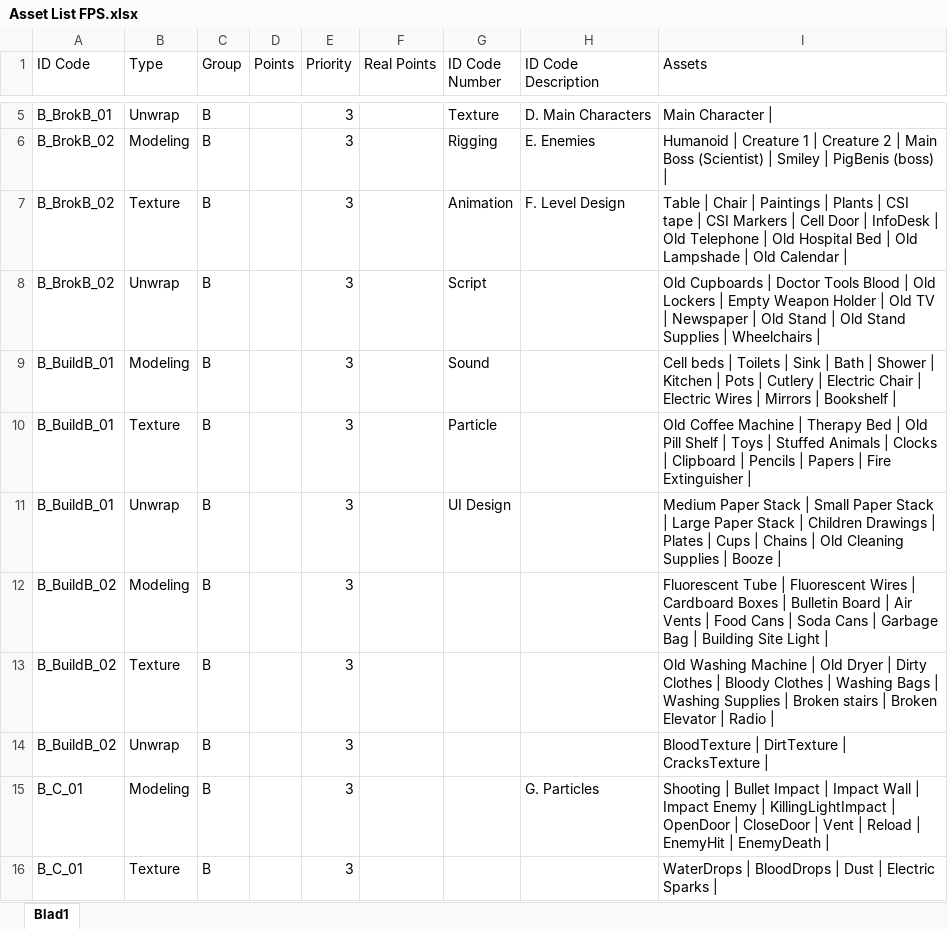
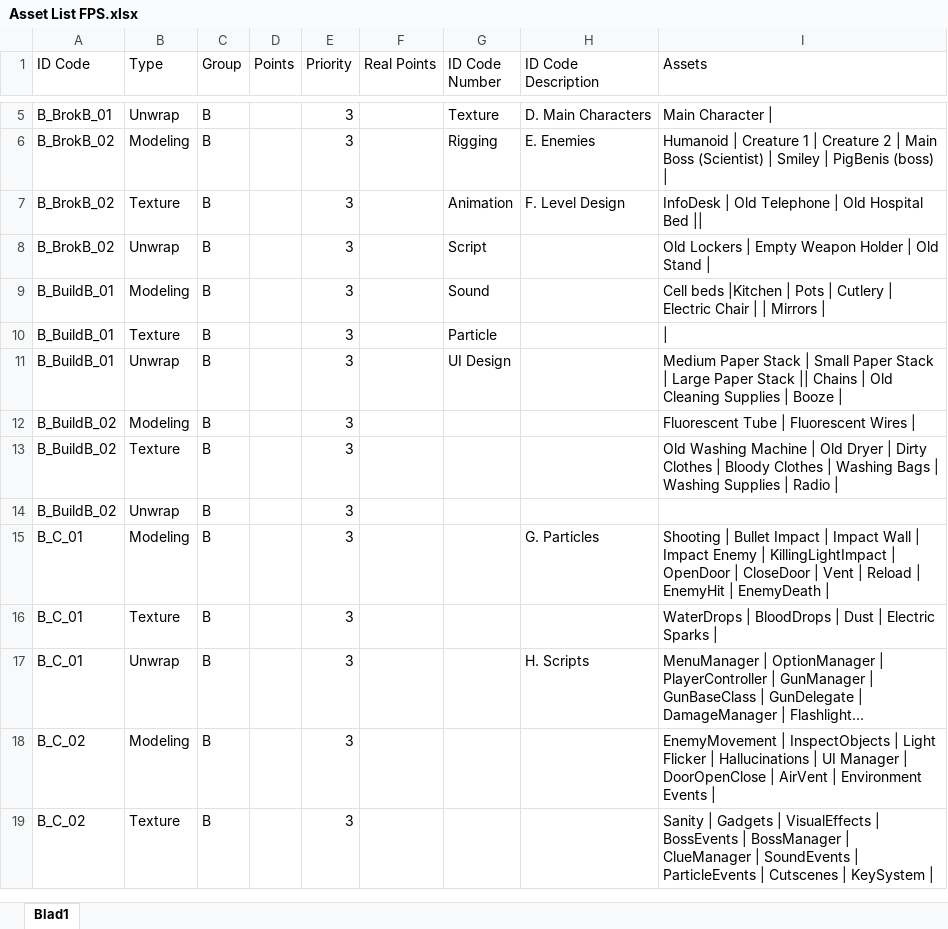
Before and after one commit to ryuiji/Team-Asylum3, an Excel workbook: Algemeen/Asset List FPS.xlsx, sheet Blad1, drawn as a sheet; only a part is shown, gaps mark what is left out; the shorter side is filled out with more unchanged rows; long unchanged cells end in …; values as stored, in another font and other column widths than the file's, no cell formats; the diff names each change by its address in the sheet, - before the commit and + after, or states it on an @@ line.

Commit message:
Assetlist In The Making
PewpewPowpow

```diff
--- a/Algemeen/Asset List FPS.xlsx (sheet Blad1)
+++ b/Algemeen/Asset List FPS.xlsx (sheet Blad1)
-I7 (Assets): Table | Chair | Paintings | Plants | CSI tape | CSI Markers | Cell Door | InfoDesk | Old Telephone | Old Hospital Bed | Old Lampshade | Old Calendar |
+I7 (Assets): InfoDesk | Old Telephone | Old Hospital Bed ||
-I8 (Assets): Old Cupboards | Doctor Tools Blood | Old Lockers | Empty Weapon Holder | Old TV | Newspaper | Old Stand | Old Stand Supplies | Wheelchairs |
+I8 (Assets): Old Lockers | Empty Weapon Holder | Old Stand |
-I9 (Assets): Cell beds | Toilets | Sink | Bath | Shower | Kitchen | Pots | Cutlery | Electric Chair | Electric Wires | Mirrors | Bookshelf |
+I9 (Assets): Cell beds |Kitchen | Pots | Cutlery | Electric Chair | | Mirrors |
-I10 (Assets): Old Coffee Machine | Therapy Bed | Old Pill Shelf | Toys | Stuffed Animals | Clocks | Clipboard | Pencils | Papers | Fire Extinguisher |
+I10 (Assets): |
-I11 (Assets): …Paper Stack | Children Drawings | Plates | Cups | Chains |…
+I11 (Assets): …Paper Stack || Chains |…
-I12 (Assets): …Wires | Cardboard Boxes | Bulletin Board | Air Vents | Food Cans | Soda Cans | Garbage Bag | Building Site Light |
+I12 (Assets): …Wires |
-I13 (Assets): …Supplies | Broken stairs | Broken Elevator | Radio |
+I13 (Assets): …Supplies | Radio |
-I14 (Assets): BloodTexture | DirtTexture | CracksTexture |
+I14 (Assets): (empty)
```
Also changed, not shown: cell formats, 1 other file.
